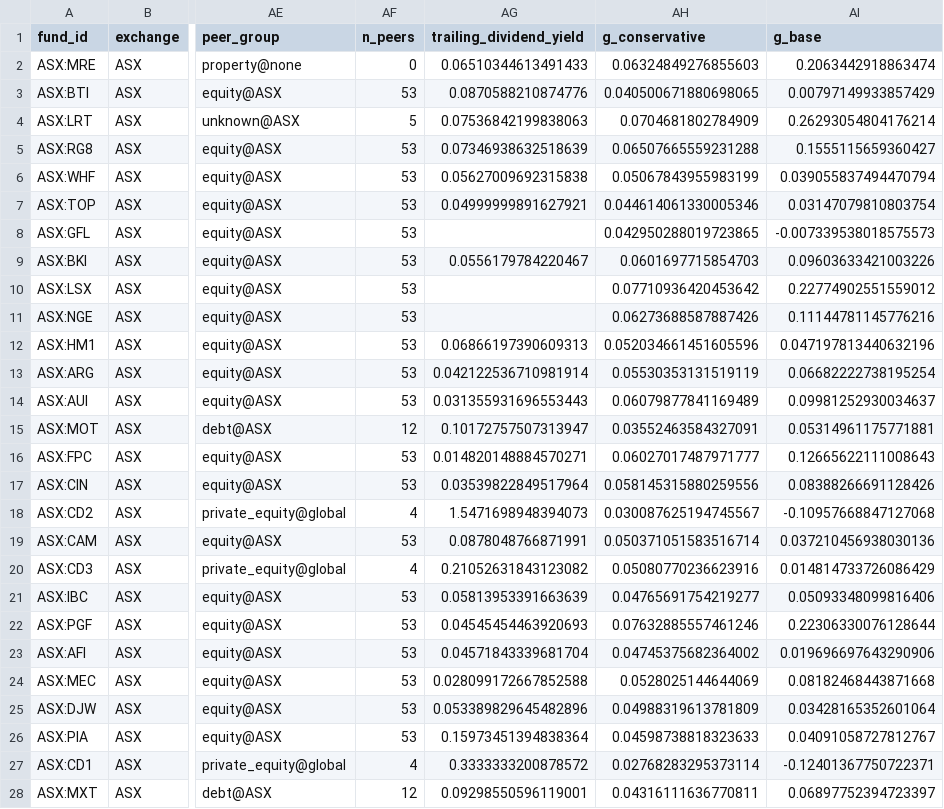
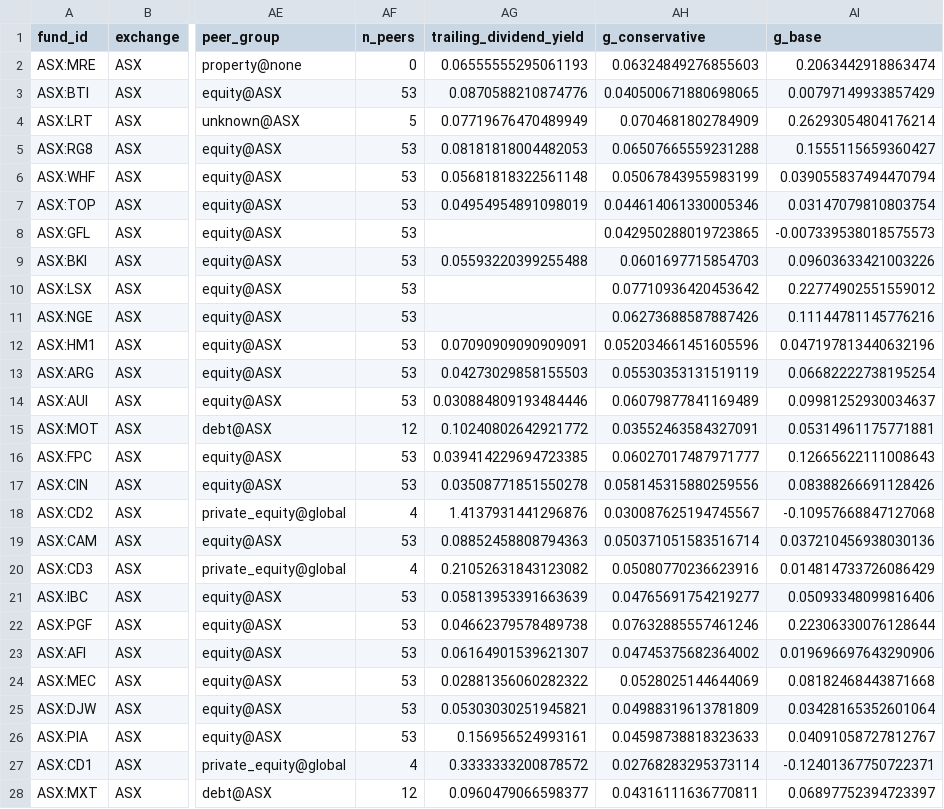
Before and after one commit to hdcapital/closed-end, a CSV file: report/screen.csv, drawn as a sheet; only a part is shown, gaps mark what is left out; the diff covers the shown part only; the diff names each change by its address in the sheet, - before the commit and + after, or states it on an @@ line.

```diff
--- a/report/screen.csv
+++ b/report/screen.csv
-AG2 (trailing_dividend_yield): 0.06510344613491433
+AG2 (trailing_dividend_yield): 0.06555555295061193
-AG4 (trailing_dividend_yield): 0.07536842199838063
+AG4 (trailing_dividend_yield): 0.07719676470489949
-AG5 (trailing_dividend_yield): 0.07346938632518639
+AG5 (trailing_dividend_yield): 0.08181818004482053
-AG6 (trailing_dividend_yield): 0.05627009692315838
+AG6 (trailing_dividend_yield): 0.05681818322561148
-AG7 (trailing_dividend_yield): 0.04999999891627921
+AG7 (trailing_dividend_yield): 0.04954954891098019
-AG9 (trailing_dividend_yield): 0.0556179784220467
+AG9 (trailing_dividend_yield): 0.05593220399255488
-AG12 (trailing_dividend_yield): 0.06866197390609313
+AG12 (trailing_dividend_yield): 0.07090909090909091
-AG13 (trailing_dividend_yield): 0.042122536710981914
+AG13 (trailing_dividend_yield): 0.04273029858155503
-AG14 (trailing_dividend_yield): 0.031355931696553443
+AG14 (trailing_dividend_yield): 0.030884809193484446
-AG15 (trailing_dividend_yield): 0.10172757507313947
+AG15 (trailing_dividend_yield): 0.10240802642921772
-AG16 (trailing_dividend_yield): 0.014820148884570271
+AG16 (trailing_dividend_yield): 0.039414229694723385
-AG17 (trailing_dividend_yield): 0.03539822849517964
+AG17 (trailing_dividend_yield): 0.03508771851550278
-AG18 (trailing_dividend_yield): 1.5471698948394073
+AG18 (trailing_dividend_yield): 1.4137931441296876
-AG19 (trailing_dividend_yield): 0.0878048766871991
+AG19 (trailing_dividend_yield): 0.08852458808794363
-AG22 (trailing_dividend_yield): 0.04545454463920693
+AG22 (trailing_dividend_yield): 0.04662379578489738
-AG23 (trailing_dividend_yield): 0.04571843339681704
+AG23 (trailing_dividend_yield): 0.06164901539621307
-AG24 (trailing_dividend_yield): 0.028099172667852588
+AG24 (trailing_dividend_yield): 0.02881356060282322
-AG25 (trailing_dividend_yield): 0.053389829645482896
+AG25 (trailing_dividend_yield): 0.05303030251945821
-AG26 (trailing_dividend_yield): 0.15973451394838364
+AG26 (trailing_dividend_yield): 0.156956524993161
-AG28 (trailing_dividend_yield): 0.09298550596119001
+AG28 (trailing_dividend_yield): 0.0960479066598377
```
Also changed, not shown: 48 edited cells elsewhere in this file, 1 other file.
